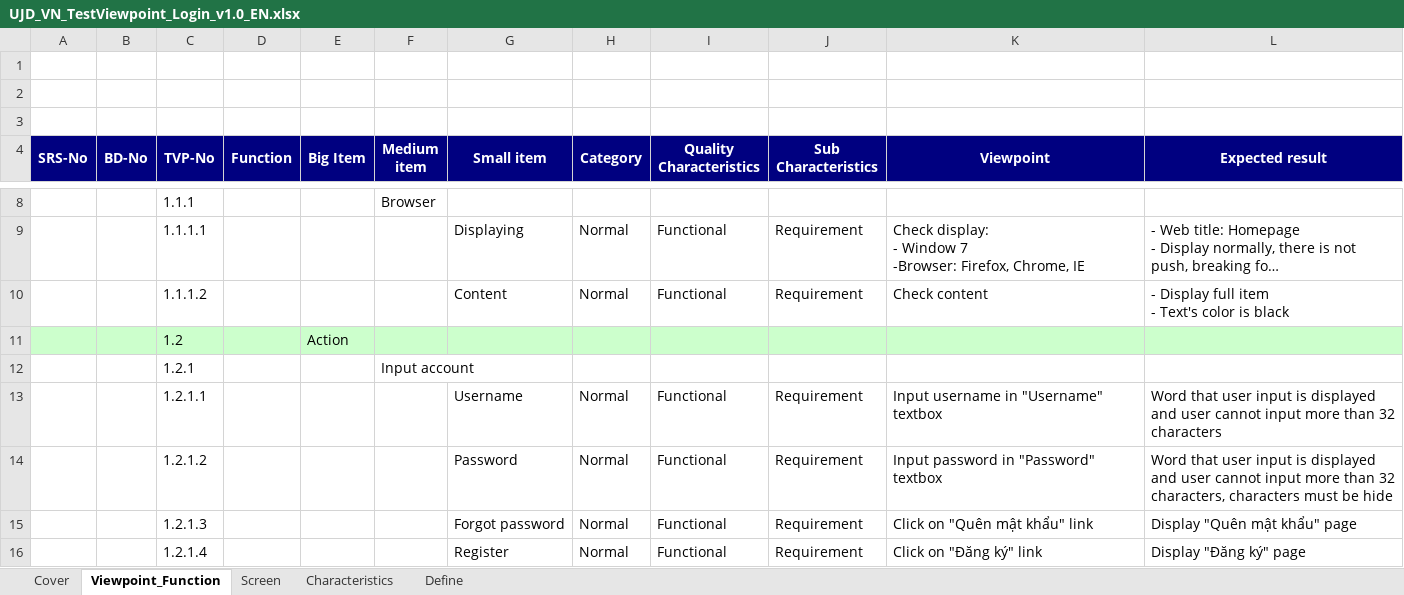
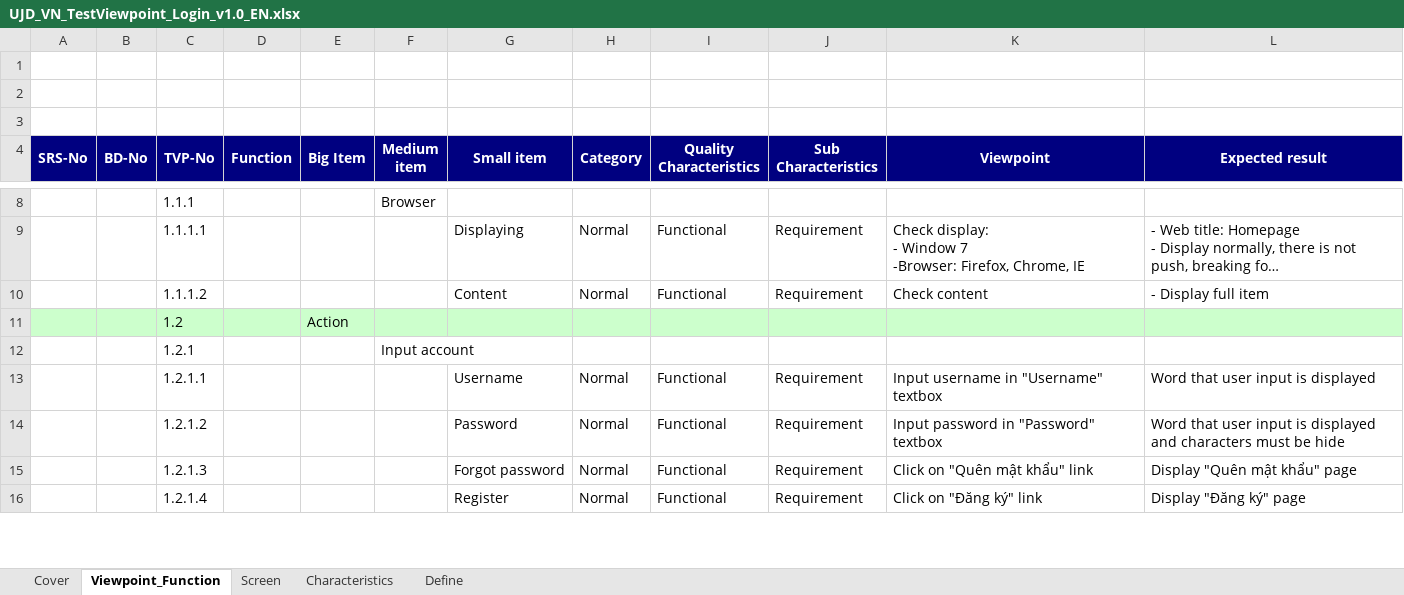
Before and after one commit to sangnvus/japanesedictionary, an Excel workbook: trunk/WIP/Users/TuanNNSE02189/test view point/UJD_VN_TestViewpoint_Login_v1.0_EN.xlsx, sheet Viewpoint_Function, drawn as a sheet; only a part is shown, gaps mark what is left out; long unchanged cells end in …; values as stored, in another font and other column widths than the file's, no borders; ↵ is a line break in a cell; the diff names each change by its address in the sheet, - before the commit and + after, or states it on an @@ line.

```diff
--- a/trunk/WIP/Users/TuanNNSE02189/test view point/UJD_VN_TestViewpoint_Login_v1.0_EN.xlsx (sheet Viewpoint_Function)
+++ b/trunk/WIP/Users/TuanNNSE02189/test view point/UJD_VN_TestViewpoint_Login_v1.0_EN.xlsx (sheet Viewpoint_Function)
-L10 (Expected result): - Display full item ↵ - Text's color is black
+L10 (Expected result): - Display full item
-L13 (Expected result): …is displayed and user cannot input more than 32 characters
+L13 (Expected result): …is displayed
-L14 (Expected result): …displayed and user cannot input more than 32 characters, characters must…
+L14 (Expected result): …displayed and characters must…
```
Also changed, not shown: charts or pictures, trunk/WIP/Users/TuanNNSE02189/test view point/UJD_VN_TestViewpoint_Common Module (Search)_v1.0_EN.xlsx, trunk/WIP/Users/TuanNNSE02189/test view point/UJD_VN_TestViewpoint_Listening conversation_v1.0_EN.xlsx, 15 other files.
